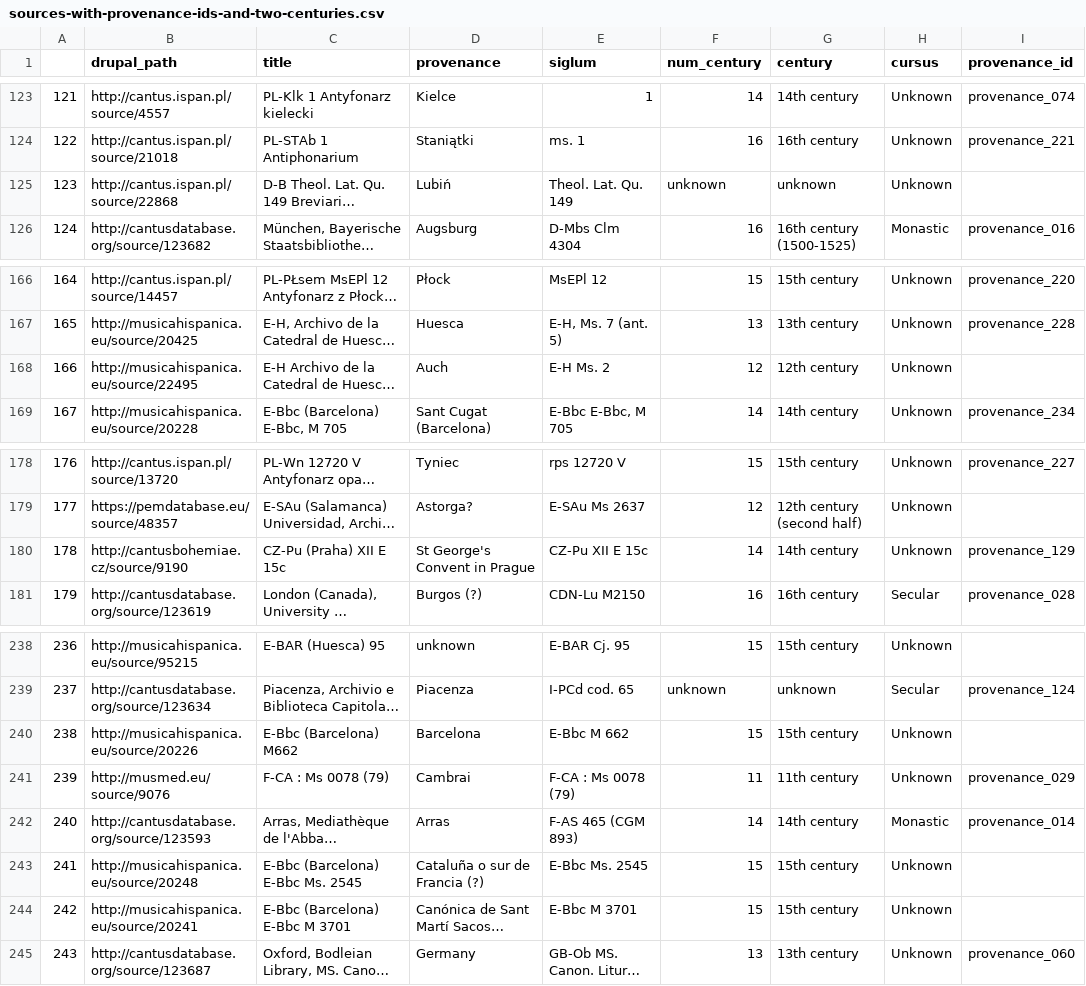
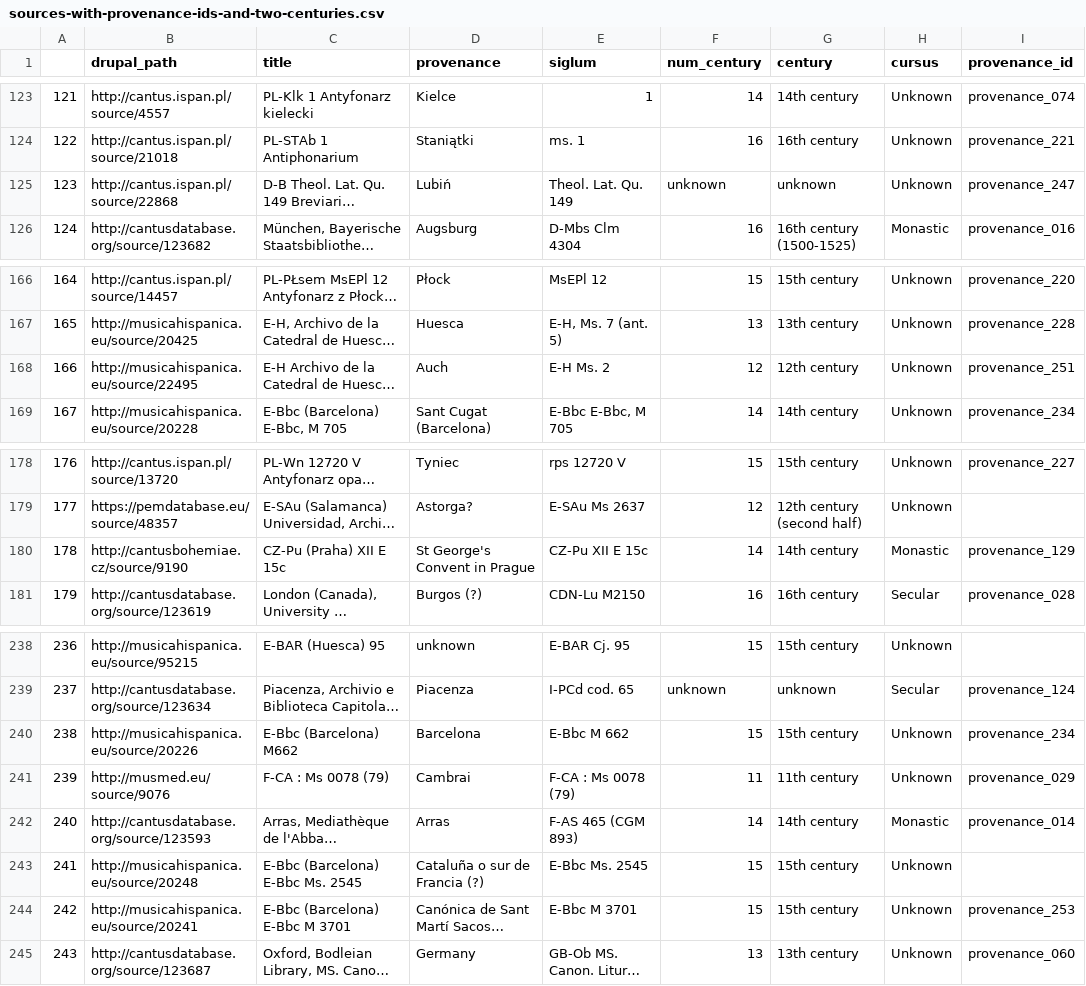
Before and after one commit to DvorakovaA/Mapping_the_Repertoire_of_Gregorian_Chant, a CSV file: django/Gregorian_chant_repertoire/data/generated/sources-with-provenance-ids-and-two-centuries.csv, drawn as a sheet; only a part is shown, gaps mark what is left out; long unchanged cells end in …; the diff covers the shown part only; the diff names each change by its address in the sheet, - before the commit and + after, or states it on an @@ line.

```diff
--- a/django/Gregorian_chant_repertoire/data/generated/sources-with-provenance-ids-and-two-centuries.csv
+++ b/django/Gregorian_chant_repertoire/data/generated/sources-with-provenance-ids-and-two-centuries.csv
-I125 (provenance_id): (empty)
+I125 (provenance_id): provenance_247
-I168 (provenance_id): (empty)
+I168 (provenance_id): provenance_251
-H180 (cursus): Unknown
+H180 (cursus): Monastic
-I240 (provenance_id): (empty)
+I240 (provenance_id): provenance_234
-I244 (provenance_id): (empty)
+I244 (provenance_id): provenance_253
```
Also changed, not shown: 20 edited cells elsewhere in this file, data/sources-of-all-ci-antiphons_OPTIONAL-CENTURY.csv, data/sources-with-provenance-ids-and-two-centuries.csv, 3 other files.
